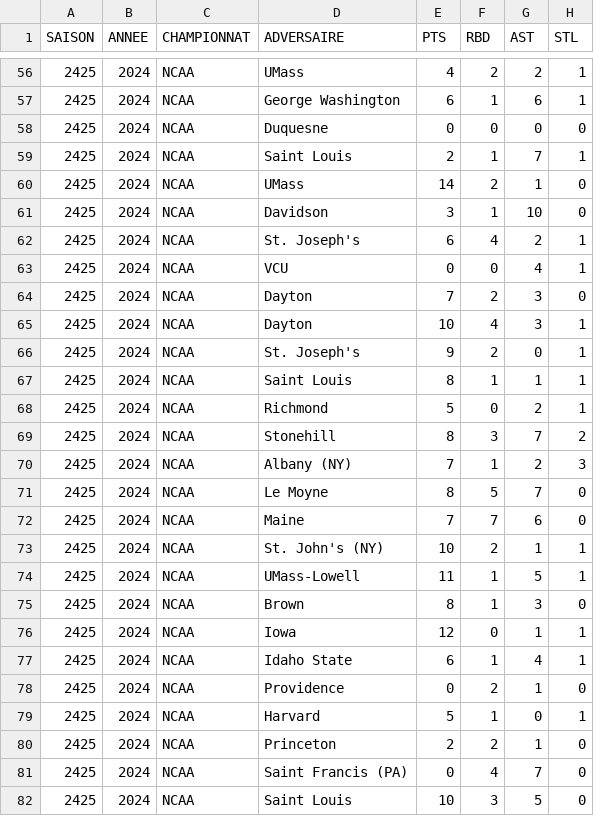
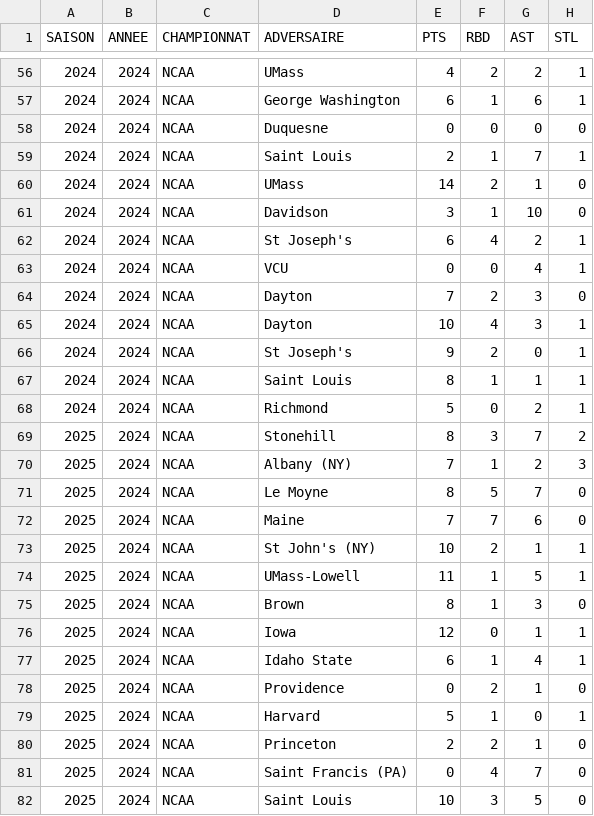
Before and after one commit to medericc/carla, a CSV file: public/ines.csv, drawn as a sheet; only a part is shown, gaps mark what is left out; the diff covers the shown part only; the diff names each change by its address in the sheet, - before the commit and + after, or states it on an @@ line.

```diff
--- a/public/ines.csv
+++ b/public/ines.csv
-A56:A68 (SAISON): 2425
+A56:A68 (SAISON): 2024
-D62 (ADVERSAIRE): St. Joseph's
+D62 (ADVERSAIRE): St Joseph's
-D66 (ADVERSAIRE): St. Joseph's
+D66 (ADVERSAIRE): St Joseph's
-A69:A82 (SAISON): 2425
+A69:A82 (SAISON): 2025
-D73 (ADVERSAIRE): St. John's (NY)
+D73 (ADVERSAIRE): St John's (NY)
```
Also changed, not shown: 70 edited cells elsewhere in this file.
